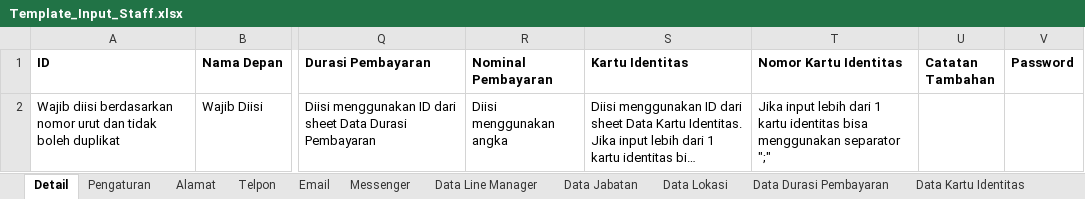
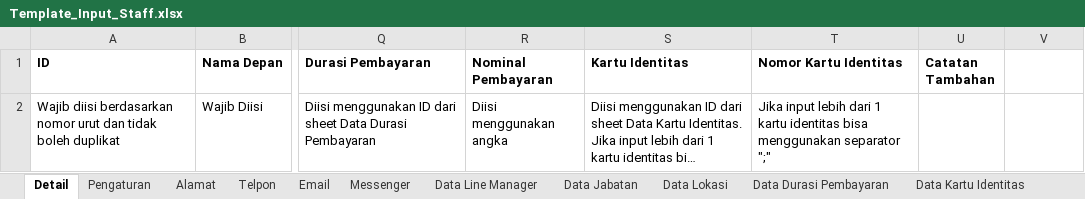
Before and after one commit to scoop-tech-corp/rpc-be, an Excel workbook: public/template/Template_Input_Staff.xlsx, sheet Detail, drawn as a sheet; only a part is shown, gaps mark what is left out; long unchanged cells end in …; values as stored, in another font and other column widths than the file's, no borders; the diff names each change by its address in the sheet, - before the commit and + after, or states it on an @@ line.

Commit message:
Remove field password in Import Excel

```diff
--- a/public/template/Template_Input_Staff.xlsx (sheet Detail)
+++ b/public/template/Template_Input_Staff.xlsx (sheet Detail)
-V1: Password
+V1: (empty)
```
Also changed, not shown: 1 other file.
